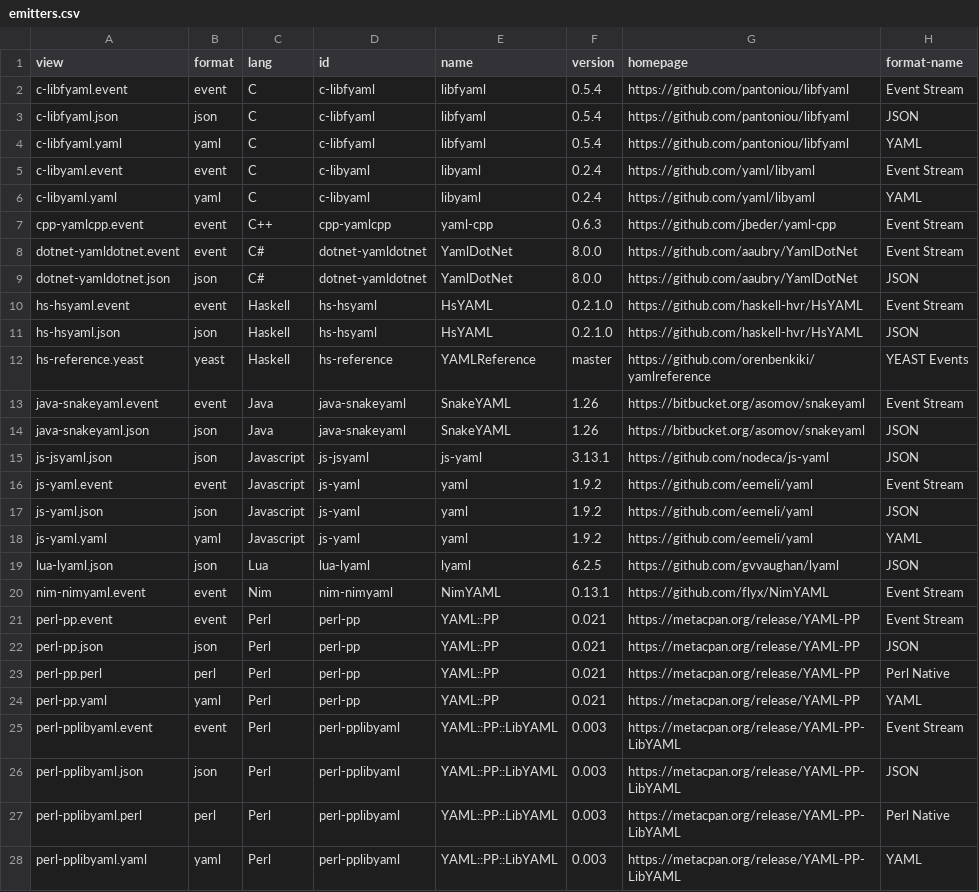
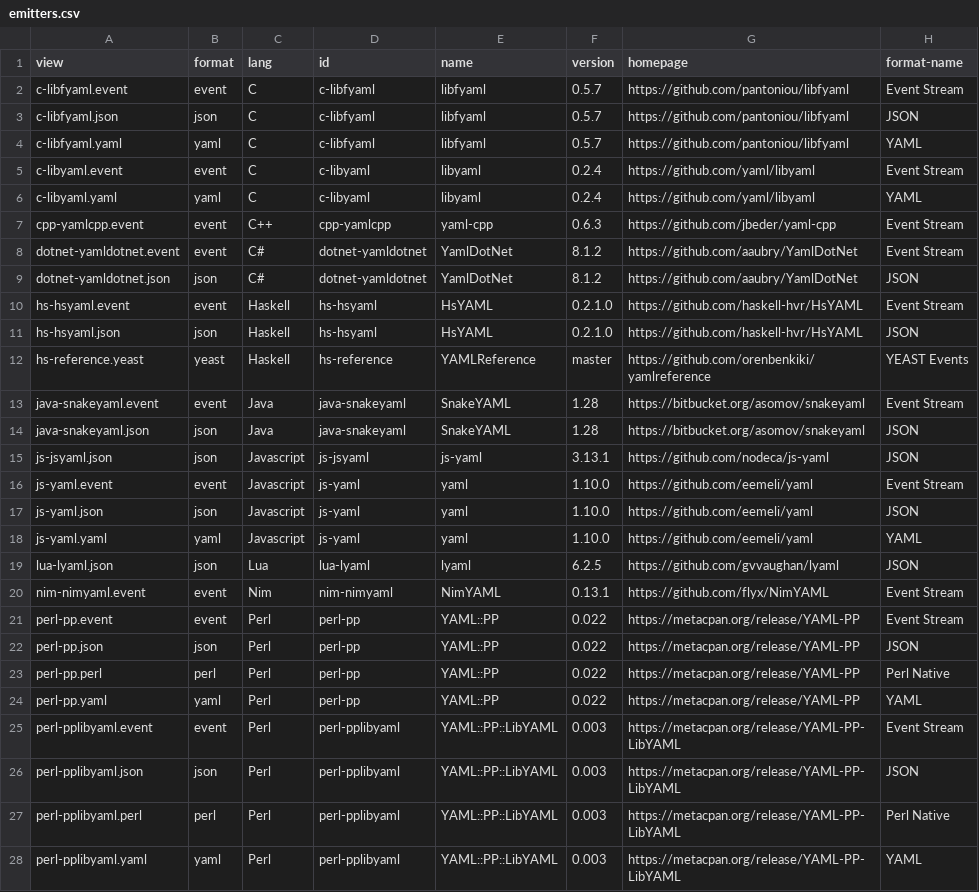
Before and after one commit to yaml/yaml-editor, a CSV file: share/emitters.csv, drawn as a sheet; only a part is shown; the diff covers the shown part only.

```diff
--- a/share/emitters.csv
+++ b/share/emitters.csv
@@ -1,5 +1,5 @@
 view,format,lang,id,name,version,homepage,format-name
-c-libfyaml.event,event,C,c-libfyaml,libfyaml,0.5.4,https://github.com/pantoniou/libfyaml,Event Stream
-c-libfyaml.json,json,C,c-libfyaml,libfyaml,0.5.4,https://github.com/pantoniou/libfyaml,JSON
-c-libfyaml.yaml,yaml,C,c-libfyaml,libfyaml,0.5.4,https://github.com/pantoniou/libfyaml,YAML
+c-libfyaml.event,event,C,c-libfyaml,libfyaml,0.5.7,https://github.com/pantoniou/libfyaml,Event Stream
+c-libfyaml.json,json,C,c-libfyaml,libfyaml,0.5.7,https://github.com/pantoniou/libfyaml,JSON
+c-libfyaml.yaml,yaml,C,c-libfyaml,libfyaml,0.5.7,https://github.com/pantoniou/libfyaml,YAML
 c-libyaml.event,event,C,c-libyaml,libyaml,0.2.4,https://github.com/yaml/libyaml,Event Stream
@@ -7,4 +7,4 @@ c-libyaml.yaml,yaml,C,c-libyaml,libyaml,0.2.4,https://github.com/yaml/libyaml,YA
 cpp-yamlcpp.event,event,C++,cpp-yamlcpp,yaml-cpp,0.6.3,https://github.com/jbeder/yaml-cpp,Event Stream
-dotnet-yamldotnet.event,event,C#,dotnet-yamldotnet,YamlDotNet,8.0.0,https://github.com/aaubry/YamlDotNet,Event Stream
-dotnet-yamldotnet.json,json,C#,dotnet-yamldotnet,YamlDotNet,8.0.0,https://github.com/aaubry/YamlDotNet,JSON
+dotnet-yamldotnet.event,event,C#,dotnet-yamldotnet,YamlDotNet,8.1.2,https://github.com/aaubry/YamlDotNet,Event Stream
+dotnet-yamldotnet.json,json,C#,dotnet-yamldotnet,YamlDotNet,8.1.2,https://github.com/aaubry/YamlDotNet,JSON
 hs-hsyaml.event,event,Haskell,hs-hsyaml,HsYAML,0.2.1.0,https://github.com/haskell-hvr/HsYAML,Event Stream
@@ -12,14 +12,14 @@ hs-hsyaml.json,json,Haskell,hs-hsyaml,HsYAML,0.2.1.0,https://github.com/haskell-
 hs-reference.yeast,yeast,Haskell,hs-reference,YAMLReference,master,https://github.com/orenbenkiki/yamlreference,YEAST Events
-java-snakeyaml.event,event,Java,java-snakeyaml,SnakeYAML,1.26,https://bitbucket.org/asomov/snakeyaml,Event Stream
-java-snakeyaml.json,json,Java,java-snakeyaml,SnakeYAML,1.26,https://bitbucket.org/asomov/snakeyaml,JSON
+java-snakeyaml.event,event,Java,java-snakeyaml,SnakeYAML,1.28,https://bitbucket.org/asomov/snakeyaml,Event Stream
+java-snakeyaml.json,json,Java,java-snakeyaml,SnakeYAML,1.28,https://bitbucket.org/asomov/snakeyaml,JSON
 js-jsyaml.json,json,Javascript,js-jsyaml,js-yaml,3.13.1,https://github.com/nodeca/js-yaml,JSON
-js-yaml.event,event,Javascript,js-yaml,yaml,1.9.2,https://github.com/eemeli/yaml,Event Stream
-js-yaml.json,json,Javascript,js-yaml,yaml,1.9.2,https://github.com/eemeli/yaml,JSON
-js-yaml.yaml,yaml,Javascript,js-yaml,yaml,1.9.2,https://github.com/eemeli/yaml,YAML
+js-yaml.event,event,Javascript,js-yaml,yaml,1.10.0,https://github.com/eemeli/yaml,Event Stream
+js-yaml.json,json,Javascript,js-yaml,yaml,1.10.0,https://github.com/eemeli/yaml,JSON
+js-yaml.yaml,yaml,Javascript,js-yaml,yaml,1.10.0,https://github.com/eemeli/yaml,YAML
 lua-lyaml.json,json,Lua,lua-lyaml,lyaml,6.2.5,https://github.com/gvvaughan/lyaml,JSON
 nim-nimyaml.event,event,Nim,nim-nimyaml,NimYAML,0.13.1,https://github.com/flyx/NimYAML,Event Stream
-perl-pp.event,event,Perl,perl-pp,YAML::PP,0.021,https://metacpan.org/release/YAML-PP,Event Stream
-perl-pp.json,json,Perl,perl-pp,YAML::PP,0.021,https://metacpan.org/release/YAML-PP,JSON
-perl-pp.perl,perl,Perl,perl-pp,YAML::PP,0.021,https://metacpan.org/release/YAML-PP,Perl Native
-perl-pp.yaml,yaml,Perl,perl-pp,YAML::PP,0.021,https://metacpan.org/release/YAML-PP,YAML
+perl-pp.event,event,Perl,perl-pp,YAML::PP,0.022,https://metacpan.org/release/YAML-PP,Event Stream
+perl-pp.json,json,Perl,perl-pp,YAML::PP,0.022,https://metacpan.org/release/YAML-PP,JSON
+perl-pp.perl,perl,Perl,perl-pp,YAML::PP,0.022,https://metacpan.org/release/YAML-PP,Perl Native
+perl-pp.yaml,yaml,Perl,perl-pp,YAML::PP,0.022,https://metacpan.org/release/YAML-PP,YAML
 perl-pplibyaml.event,event,Perl,perl-pplibyaml,YAML::PP::LibYAML,0.003,https://metacpan.org/release/YAML-PP-LibYAML,Event Stream
```
Also changed, not shown: 1 added row and 4 edited cells elsewhere in this file, 1 other file.
